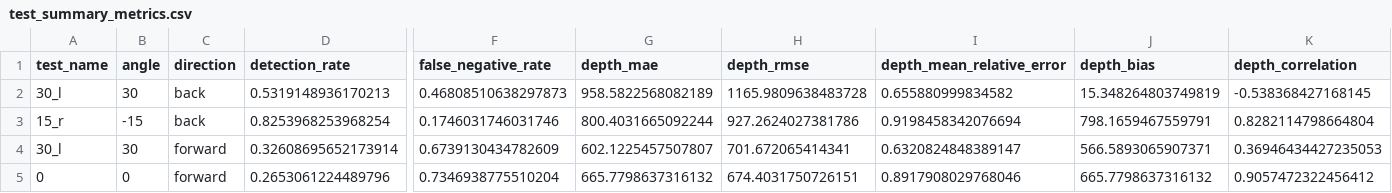
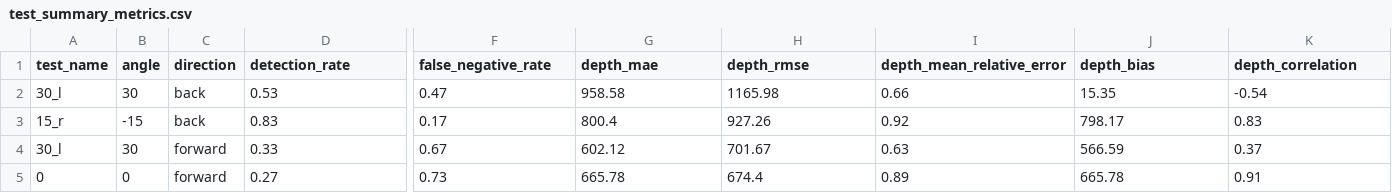
Before and after one commit to jc-cr/andon_system_dynamic_testing, a CSV file: analysis_output/test_summary_metrics.csv, drawn as a sheet; only a part is shown, gaps mark what is left out; the diff covers the shown part only; the diff names each change by its address in the sheet, - before the commit and + after, or states it on an @@ line.

```diff
--- a/analysis_output/test_summary_metrics.csv
+++ b/analysis_output/test_summary_metrics.csv
-D2 (detection_rate): 0.5319148936170213
+D2 (detection_rate): 0.53
-F2 (false_negative_rate): 0.46808510638297873
+F2 (false_negative_rate): 0.47
-G2 (depth_mae): 958.5822568082189
+G2 (depth_mae): 958.58
-H2 (depth_rmse): 1165.9809638483728
+H2 (depth_rmse): 1165.98
-I2 (depth_mean_relative_error): 0.655880999834582
+I2 (depth_mean_relative_error): 0.66
-J2 (depth_bias): 15.348264803749819
+J2 (depth_bias): 15.35
-K2 (depth_correlation): -0.538368427168145
+K2 (depth_correlation): -0.54
-D3 (detection_rate): 0.8253968253968254
+D3 (detection_rate): 0.83
-F3 (false_negative_rate): 0.1746031746031746
+F3 (false_negative_rate): 0.17
-G3 (depth_mae): 800.4031665092244
+G3 (depth_mae): 800.4
-H3 (depth_rmse): 927.2624027381786
+H3 (depth_rmse): 927.26
-I3 (depth_mean_relative_error): 0.9198458342076694
+I3 (depth_mean_relative_error): 0.92
-J3 (depth_bias): 798.1659467559791
+J3 (depth_bias): 798.17
-K3 (depth_correlation): 0.8282114798664804
+K3 (depth_correlation): 0.83
-D4 (detection_rate): 0.32608695652173914
+D4 (detection_rate): 0.33
-F4 (false_negative_rate): 0.6739130434782609
+F4 (false_negative_rate): 0.67
-G4 (depth_mae): 602.1225457507807
+G4 (depth_mae): 602.12
-H4 (depth_rmse): 701.672065414341
+H4 (depth_rmse): 701.67
-I4 (depth_mean_relative_error): 0.6320824848389147
+I4 (depth_mean_relative_error): 0.63
-J4 (depth_bias): 566.5893065907371
+J4 (depth_bias): 566.59
-K4 (depth_correlation): 0.36946434427235053
+K4 (depth_correlation): 0.37
-D5 (detection_rate): 0.2653061224489796
+D5 (detection_rate): 0.27
-F5 (false_negative_rate): 0.7346938775510204
+F5 (false_negative_rate): 0.73
-G5 (depth_mae): 665.7798637316132
+G5 (depth_mae): 665.78
-H5 (depth_rmse): 674.4031750726151
+H5 (depth_rmse): 674.4
-I5 (depth_mean_relative_error): 0.8917908029768046
+I5 (depth_mean_relative_error): 0.89
-J5 (depth_bias): 665.7798637316132
+J5 (depth_bias): 665.78
-K5 (depth_correlation): 0.9057472322456412
+K5 (depth_correlation): 0.91
```
Also changed, not shown: 40 edited cells elsewhere in this file, 24 other files.
